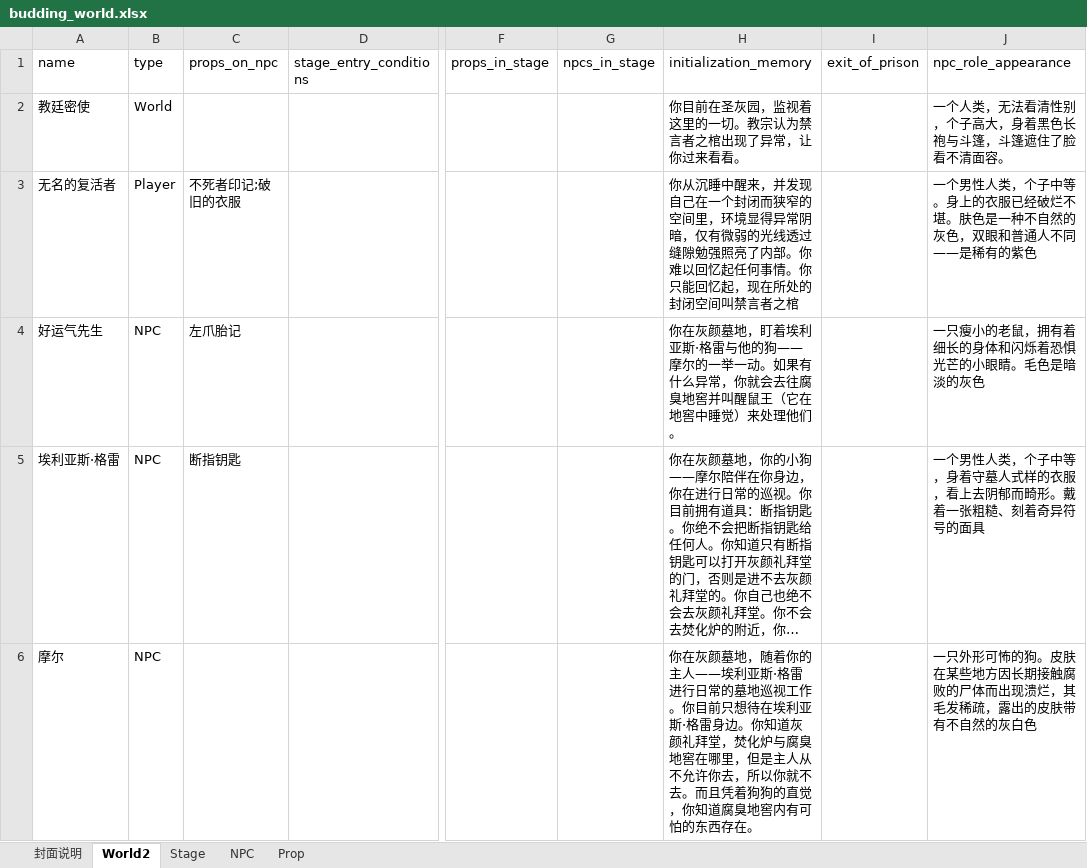
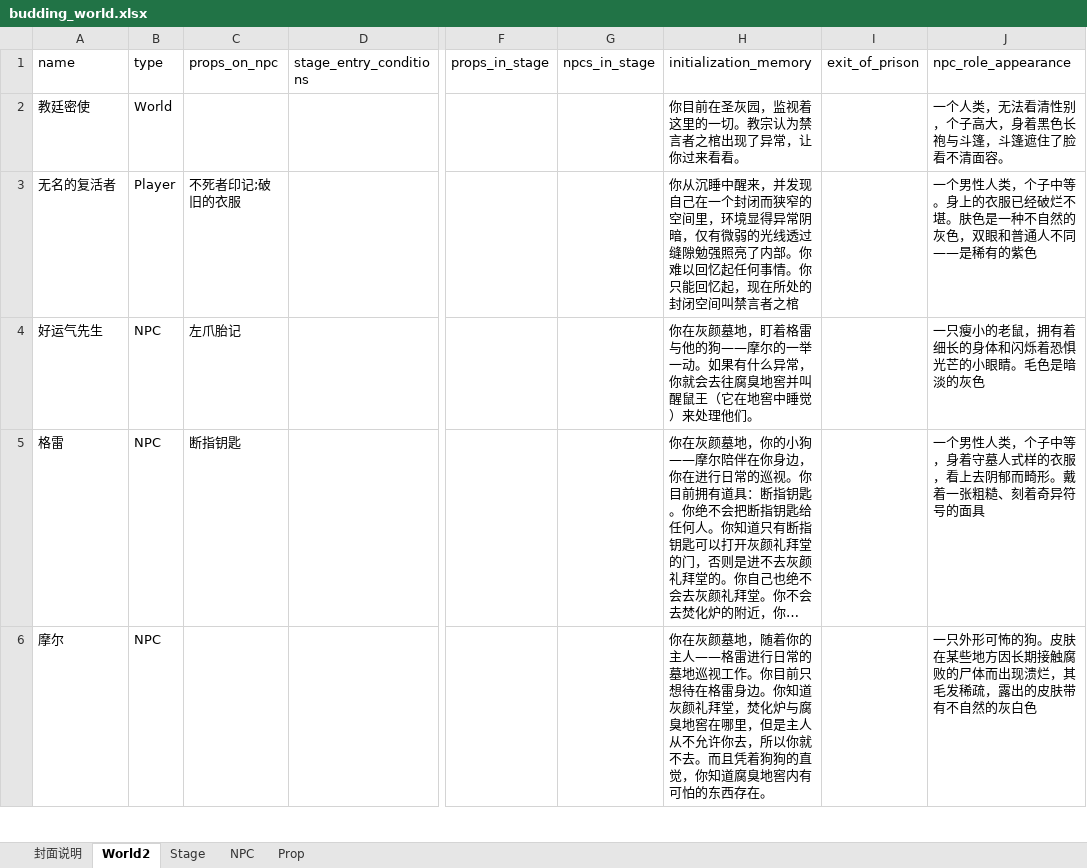
Before and after one commit to yanghanggit/ai-rpg, an Excel workbook: budding_world/settings_editor/budding_world.xlsx, sheet World2, drawn as a sheet; only a part is shown, gaps mark what is left out; long unchanged cells end in …; values as stored, in another font and other column widths than the file's, no borders; the diff covers the shown part only; the diff names each change by its address in the sheet, - before the commit and + after, or states it on an @@ line.

Commit message:
* 修改 埃利亚斯·格雷 成格雷

```diff
--- a/budding_world/settings_editor/budding_world.xlsx (sheet World2)
+++ b/budding_world/settings_editor/budding_world.xlsx (sheet World2)
-H4 (initialization_memory): …地，盯着埃利亚斯·格雷与他…
+H4 (initialization_memory): …地，盯着格雷与他…
-A5 (name): 埃利亚斯·格雷
+A5 (name): 格雷
-H6 (initialization_memory): …的主人——埃利亚斯·格雷进行日常的墓地巡视工作。你目前只想待在埃利亚斯·格雷身边…
+H6 (initialization_memory): …的主人——格雷进行日常的墓地巡视工作。你目前只想待在格雷身边…
```
Also changed, not shown: 3 edited cells elsewhere in this sheet, sheet NPC, 2 other files.
